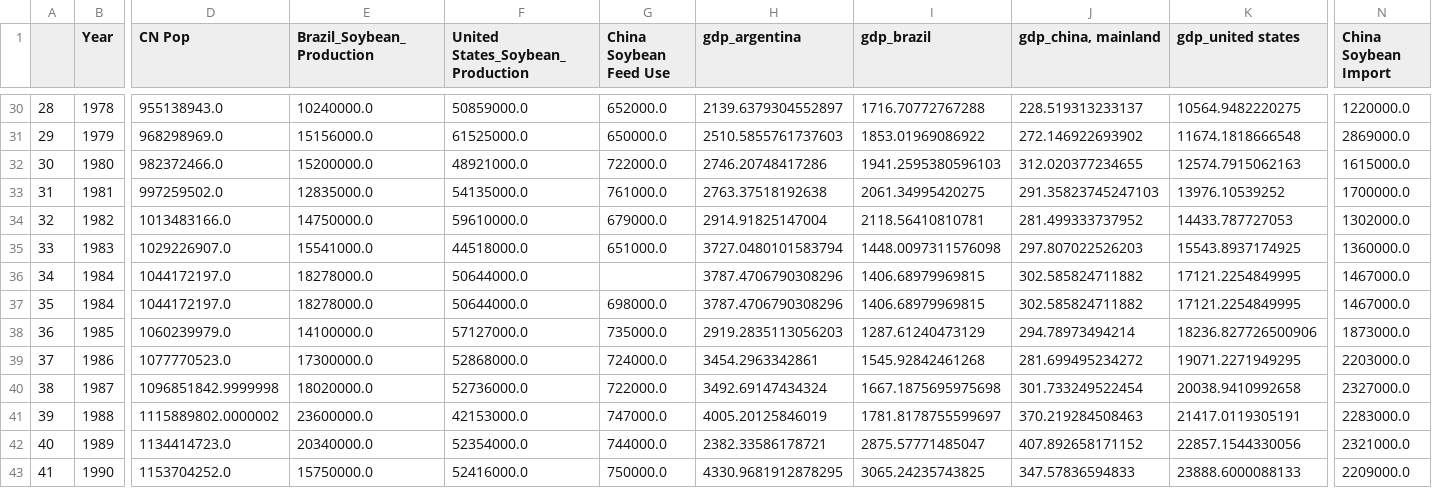
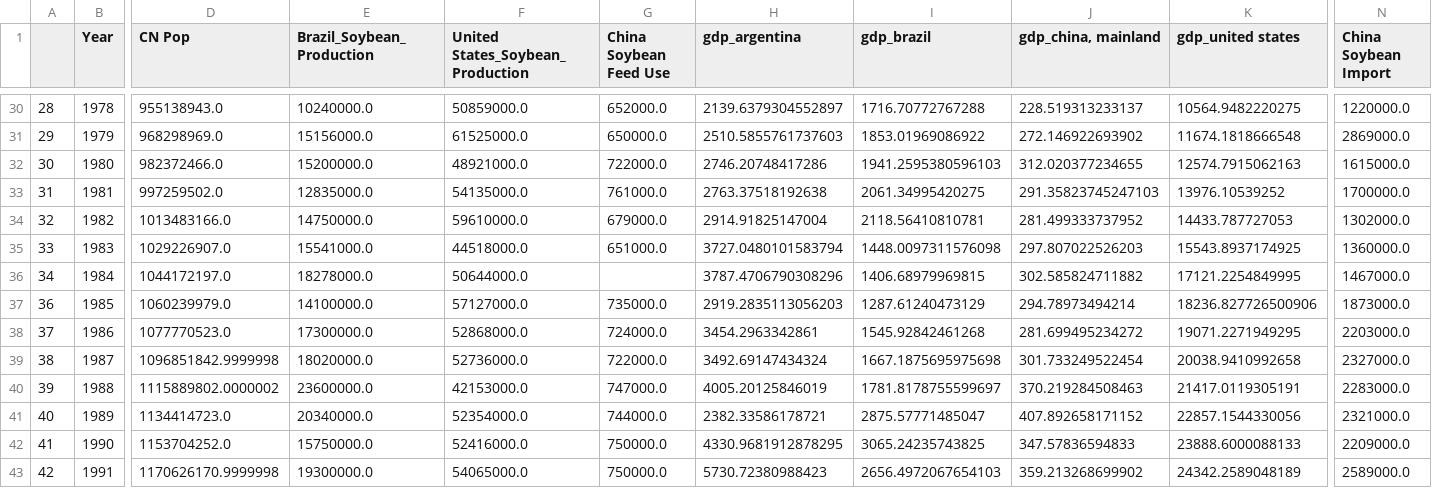
Before and after one commit to xolyn/xolyn.github.io, a CSV file: data/dff.csv, drawn as a sheet; only a part is shown, gaps mark what is left out; the shorter side is filled out with more unchanged rows; rows hold the shown columns only; the diff names each change by its address in the sheet, - before the commit and + after, or states it on an @@ line.

Commit message:
new

```diff
--- a/data/dff.csv
+++ b/data/dff.csv
-row 37: 35 | 1984 | 1044172197.0 | 18278000.0 | 50644000.0 | 698000.0 | 3787.4706790308296 | 1406.68979969815 | 302.585824711882 | 17121.2254849995 | 1467000.0
```
